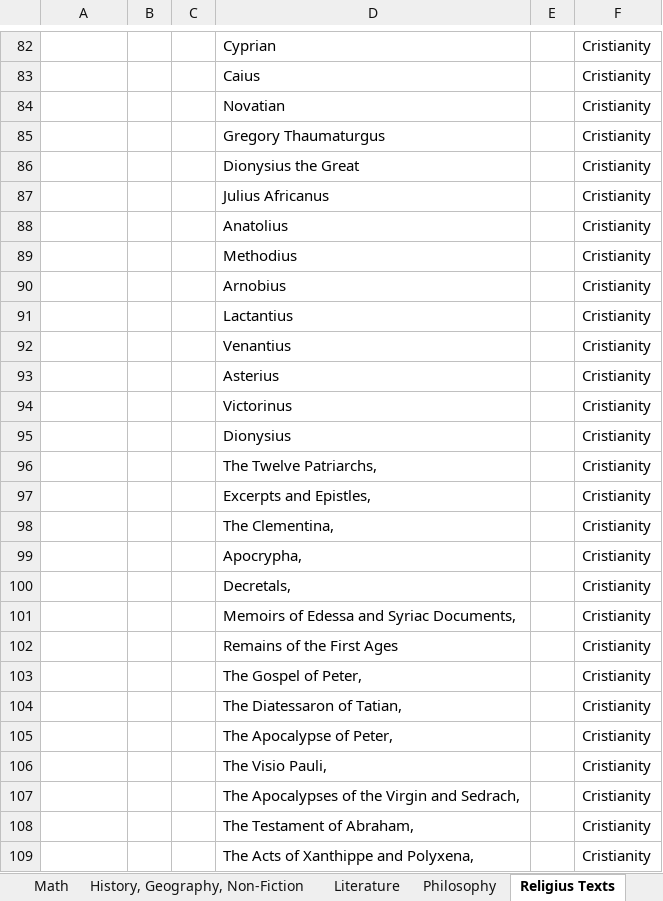
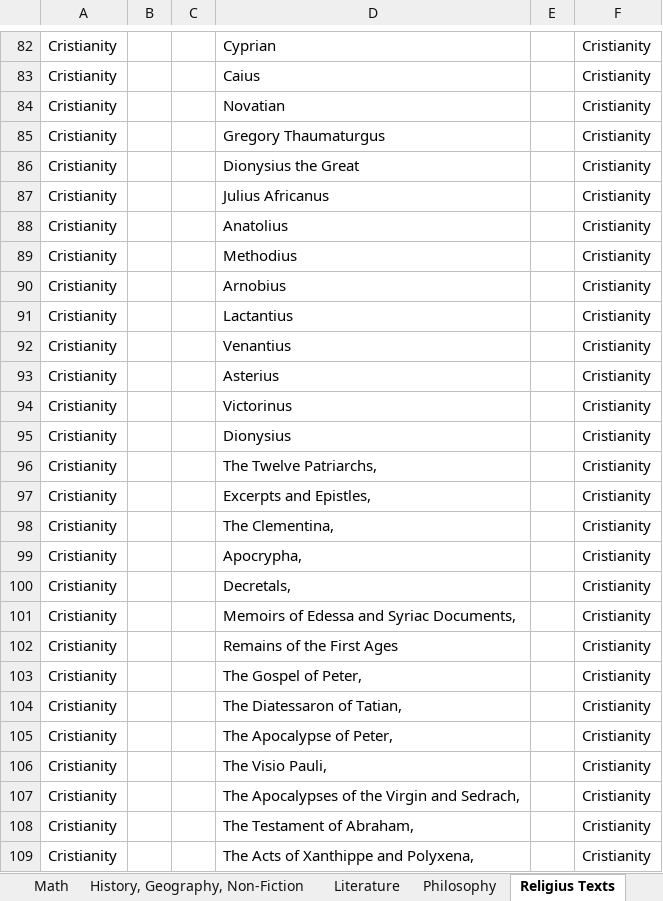
Before and after one commit to GabrielCalheiros/Biblioteca_Bases, an Excel workbook: Catalog.xlsx, sheet Religius Texts, drawn as a sheet; only a part is shown, gaps mark what is left out; values as stored, in another font and other column widths than the file's, no cell formats; the diff covers the shown part only; the diff names each change by its address in the sheet, - before the commit and + after, or states it on an @@ line.

```diff
--- a/Catalog.xlsx (sheet Religius Texts)
+++ b/Catalog.xlsx (sheet Religius Texts)
-A82:A109: (empty)
+A82:A109: Cristianity
```
Also changed, not shown: 11 added rows, 101 removed rows, 273 edited cells and merged cells elsewhere in this sheet, sheet Brazil, cell formats.
